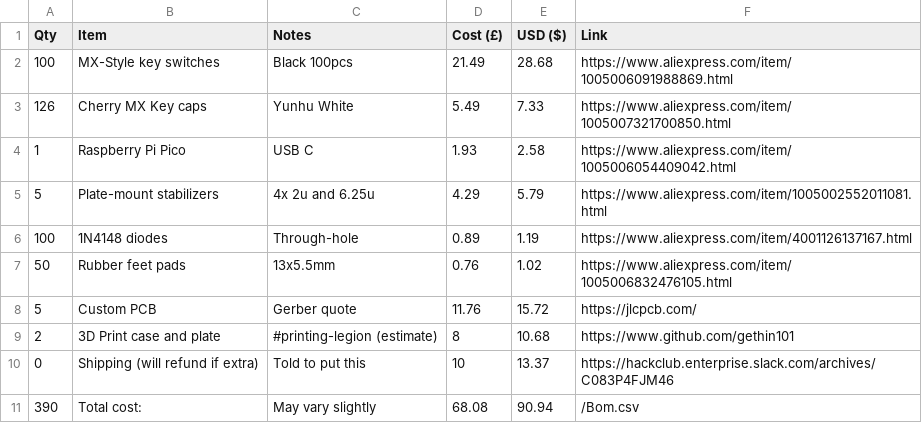
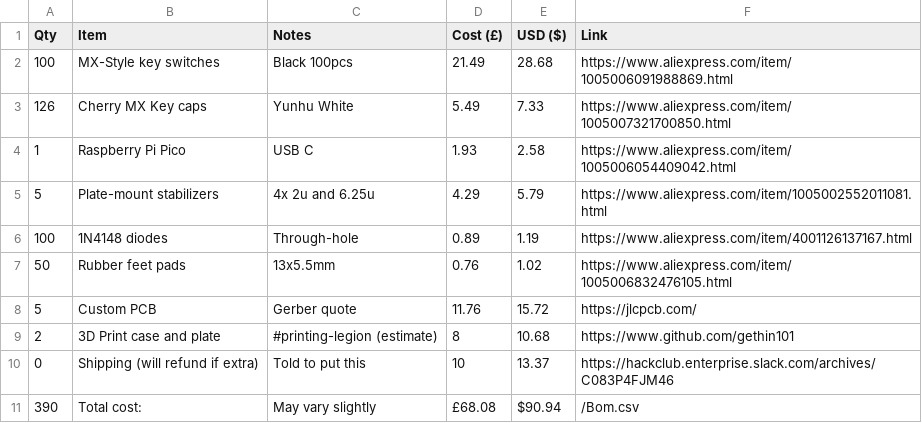
Before and after one commit to gethin101/Gethin-75, a CSV file: BOM.csv, drawn as a sheet.

Commit message:
Update BOM.csv

```diff
--- a/BOM.csv
+++ b/BOM.csv
@@ -10,2 +10,2 @@ Qty,Item,Notes,Cost (£),USD ($),Link
 0,Shipping (will refund if extra),Told to put this,10,13.37,https://hackclub.enterprise.slack.com/archives/C083P4FJM46
-390,Total cost:,May vary slightly,68.08,90.94,/Bom.csv
+390,Total cost:,May vary slightly,£68.08,$90.94,/Bom.csv
```
